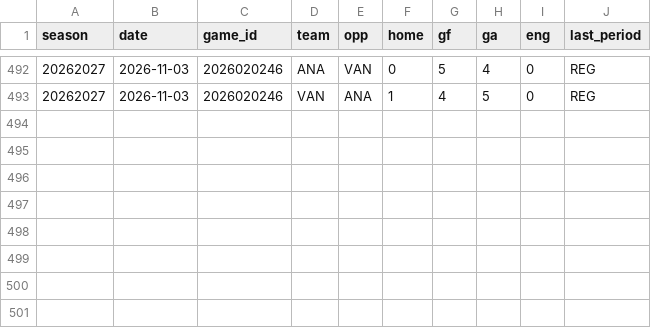
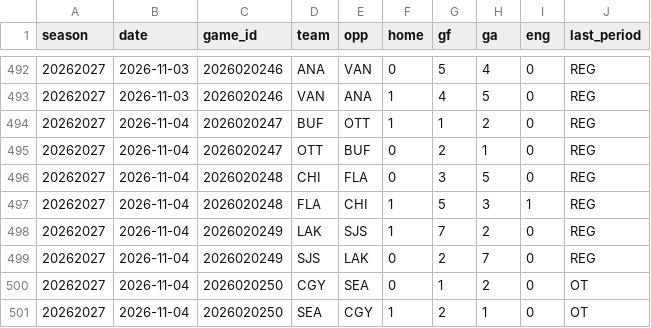
Before and after one commit to expertpicks3223/expertpicks-lab, a CSV file: data/nhl/puck_line_games_20262027.csv, drawn as a sheet; only a part is shown, gaps mark what is left out; the diff names each change by its address in the sheet, - before the commit and + after, or states it on an @@ line.

```diff
--- a/data/nhl/puck_line_games_20262027.csv
+++ b/data/nhl/puck_line_games_20262027.csv
+row 494: 20262027 | 2026-11-04 | 2026020247 | BUF | OTT | 1 | 1 | 2 | 0 | REG
+row 495: 20262027 | 2026-11-04 | 2026020247 | OTT | BUF | 0 | 2 | 1 | 0 | REG
+row 496: 20262027 | 2026-11-04 | 2026020248 | CHI | FLA | 0 | 3 | 5 | 0 | REG
+row 497: 20262027 | 2026-11-04 | 2026020248 | FLA | CHI | 1 | 5 | 3 | 1 | REG
+row 498: 20262027 | 2026-11-04 | 2026020249 | LAK | SJS | 1 | 7 | 2 | 0 | REG
+row 499: 20262027 | 2026-11-04 | 2026020249 | SJS | LAK | 0 | 2 | 7 | 0 | REG
+row 500: 20262027 | 2026-11-04 | 2026020250 | CGY | SEA | 0 | 1 | 2 | 0 | OT
+row 501: 20262027 | 2026-11-04 | 2026020250 | SEA | CGY | 1 | 2 | 1 | 0 | OT
```
Also changed, not shown: site/nhl/puck-line/data.csv, site/nhl/puck-line/paste-current.tsv, 2 other files.
